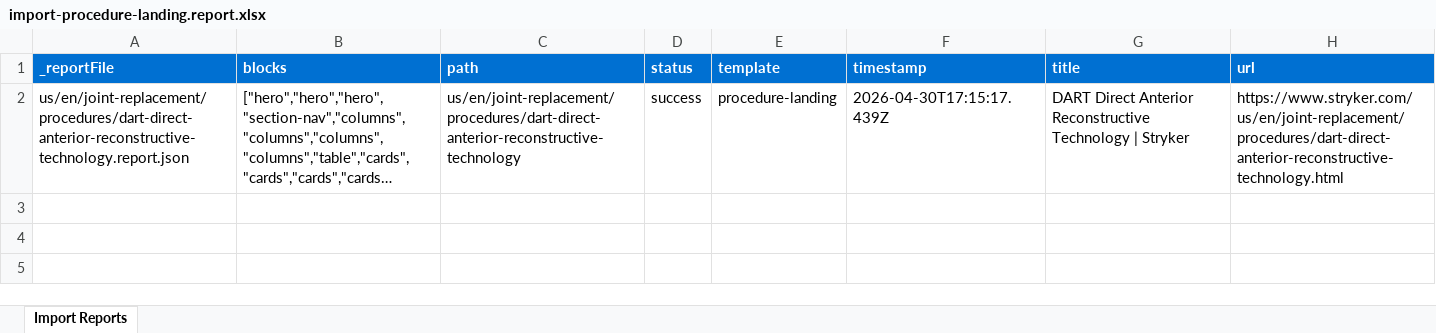
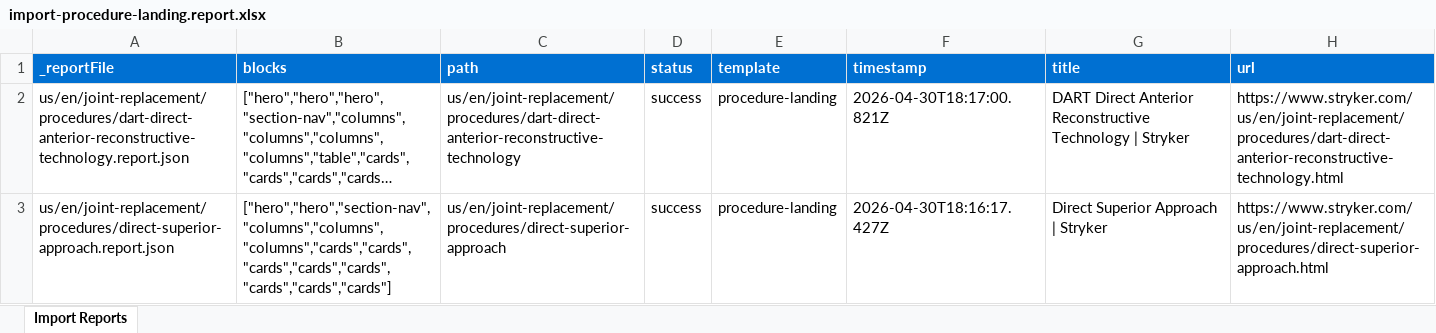
Before and after one commit to aemdemos/poc-stryker, an Excel workbook: tools/importer/reports/import-procedure-landing.report.xlsx, sheet Import Reports, drawn as a sheet; long unchanged cells end in …; values as stored, in another font and other column widths than the file's, no borders; the diff names each change by its address in the sheet, - before the commit and + after, or states it on an @@ line.

Commit message:
Update importer
Automated migration updates generated by Experience Modernization Agent.

Changed files (7):
- tools/importer/import-procedure-landing.bundle.js
- tools/importer/reports/import-procedure-landing.report.xlsx
- tools/importer/reports/us/en/joint-replacement/procedures/dart-direct-anterior-reconstructive-technology.report.json
- tools/importer/reports/us/en/joint-replacement/procedures/direct-superior-approach.report.json
- tools/importer/transformers/stryker-sections.js
- tools/importer/urls-dsa.txt
- tools/importer/urls-procedure-landing.txt

```diff
--- a/tools/importer/reports/import-procedure-landing.report.xlsx (sheet Import Reports)
+++ b/tools/importer/reports/import-procedure-landing.report.xlsx (sheet Import Reports)
-F2 (timestamp): 2026-04-30T17:15:17.439Z
+F2 (timestamp): 2026-04-30T18:17:00.821Z
+row 3: us/en/joint-replacement/procedures/direct-superior-approach.report.json | ["hero","hero","section-nav","columns","columns","columns","cards","cards","cards","cards","cards","cards","cards","cards"] | us/en/joint-replacement/procedures/direct-superior-approach | success | procedure-landing | 2026-04-30T18:16:17.427Z | Direct Superior Approach | Stryker | https://www.stryker.com/us/en/joint-replacement/procedures/direct-superior-approach.html
```
Also changed, not shown: 6 other files.
